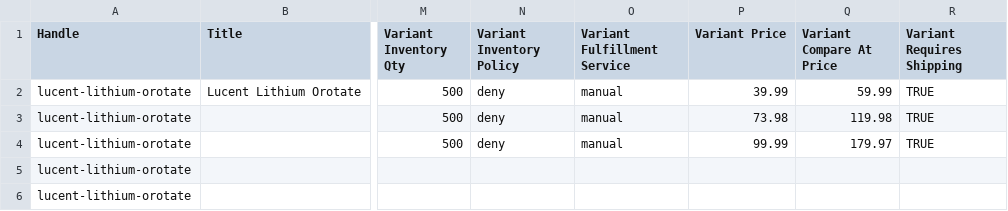
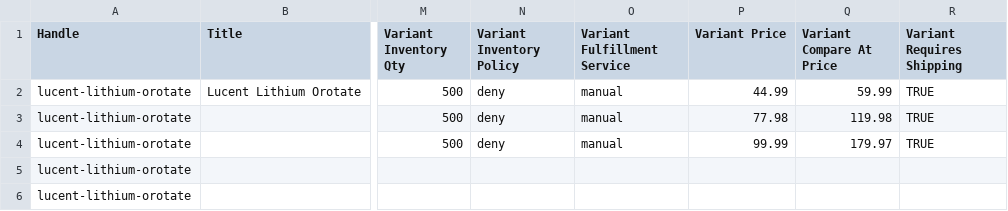
Before and after one commit to Keshav672/lucent-ts, a CSV file: lithium-product-import.csv, drawn as a sheet; only a part is shown, gaps mark what is left out; the diff names each change by its address in the sheet, - before the commit and + after, or states it on an @@ line.

```diff
--- a/lithium-product-import.csv
+++ b/lithium-product-import.csv
-P2 (Variant Price): 39.99
+P2 (Variant Price): 44.99
-P3 (Variant Price): 73.98
+P3 (Variant Price): 77.98
```
Also changed, not shown: 9 other files.
